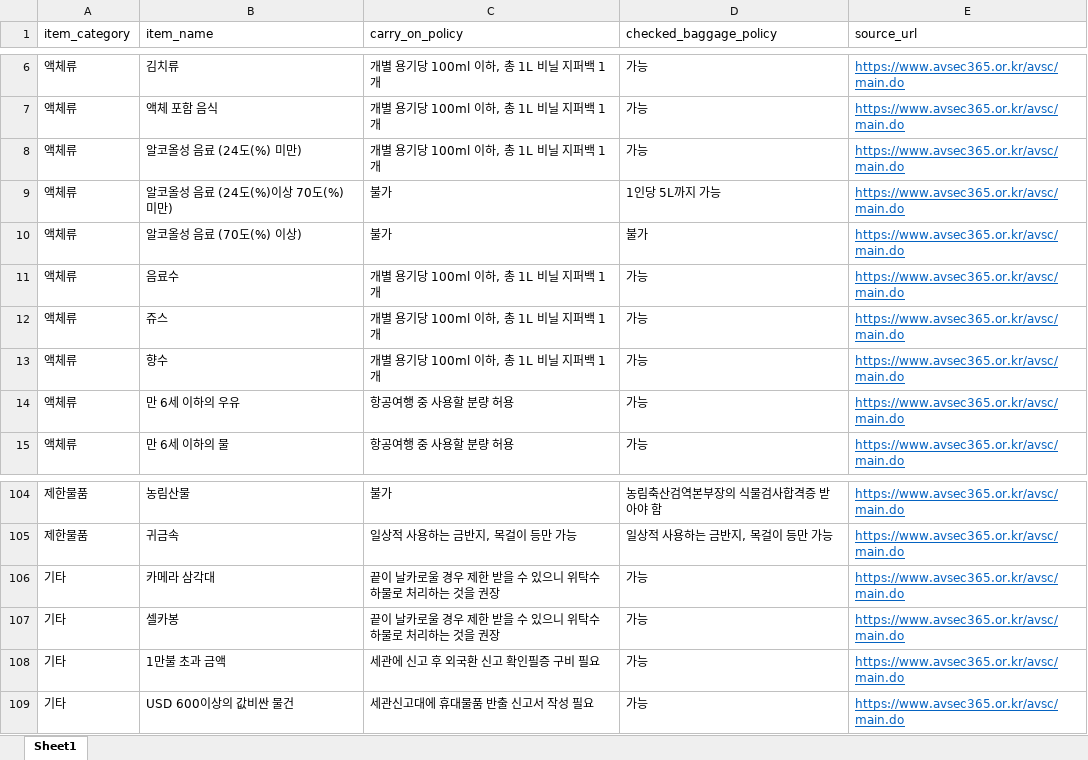
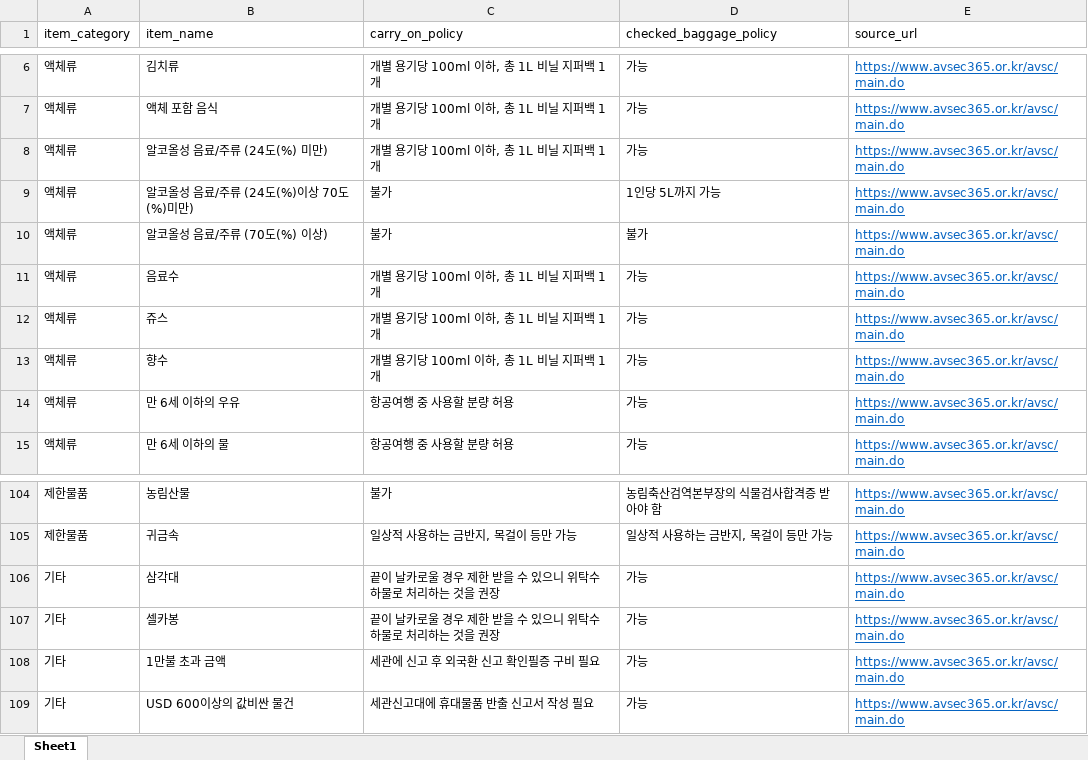
Before and after one commit to aivleCloudNative0715/ICN-AI-chatbot, an Excel workbook: db/restricted_item.xlsx, sheet Sheet1, drawn as a sheet; only a part is shown, gaps mark what is left out; values as stored, in another font and other column widths than the file's, no borders; the diff covers the shown part only; the diff names each change by its address in the sheet, - before the commit and + after, or states it on an @@ line.

```diff
--- a/db/restricted_item.xlsx (sheet Sheet1)
+++ b/db/restricted_item.xlsx (sheet Sheet1)
-B8 (item_name): 알코올성 음료 (24도(%) 미만)
+B8 (item_name): 알코올성 음료/주류 (24도(%) 미만)
-B9 (item_name): 알코올성 음료 (24도(%)이상 70도(%)미만)
+B9 (item_name): 알코올성 음료/주류 (24도(%)이상 70도(%)미만)
-B10 (item_name): 알코올성 음료 (70도(%) 이상)
+B10 (item_name): 알코올성 음료/주류 (70도(%) 이상)
-B106 (item_name): 카메라 삼각대
+B106 (item_name): 삼각대
```
Also changed, not shown: 32 added rows elsewhere in this sheet, db/공항 절차.xlsx, db/환승 경로.xlsx, 6 other files.
